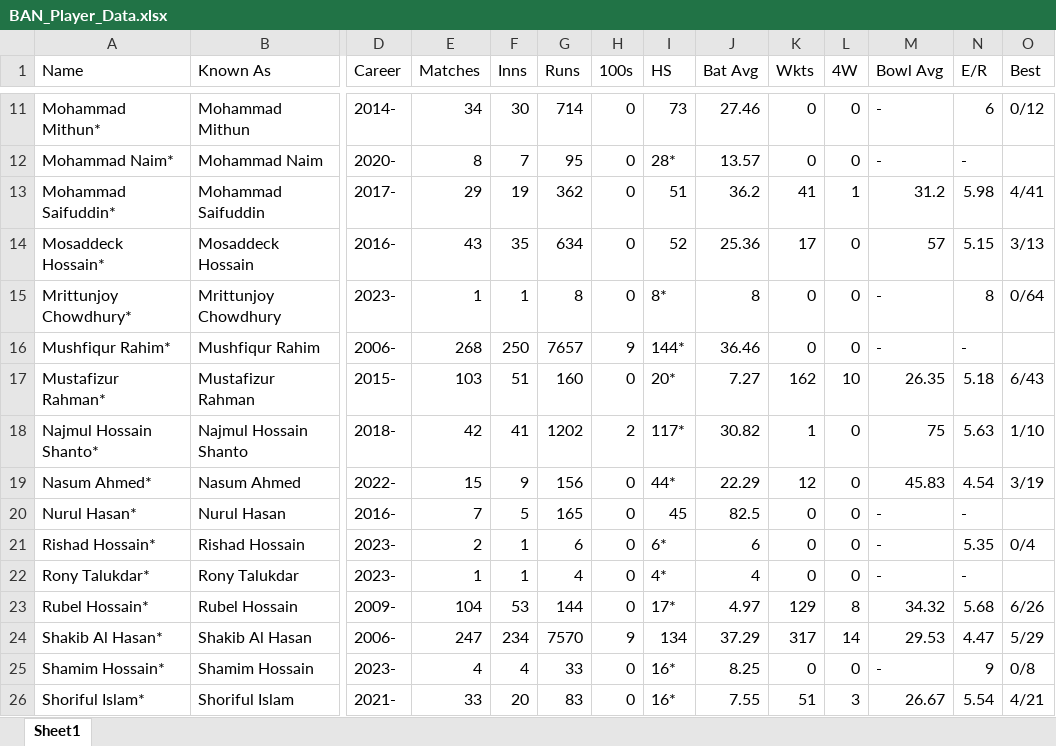
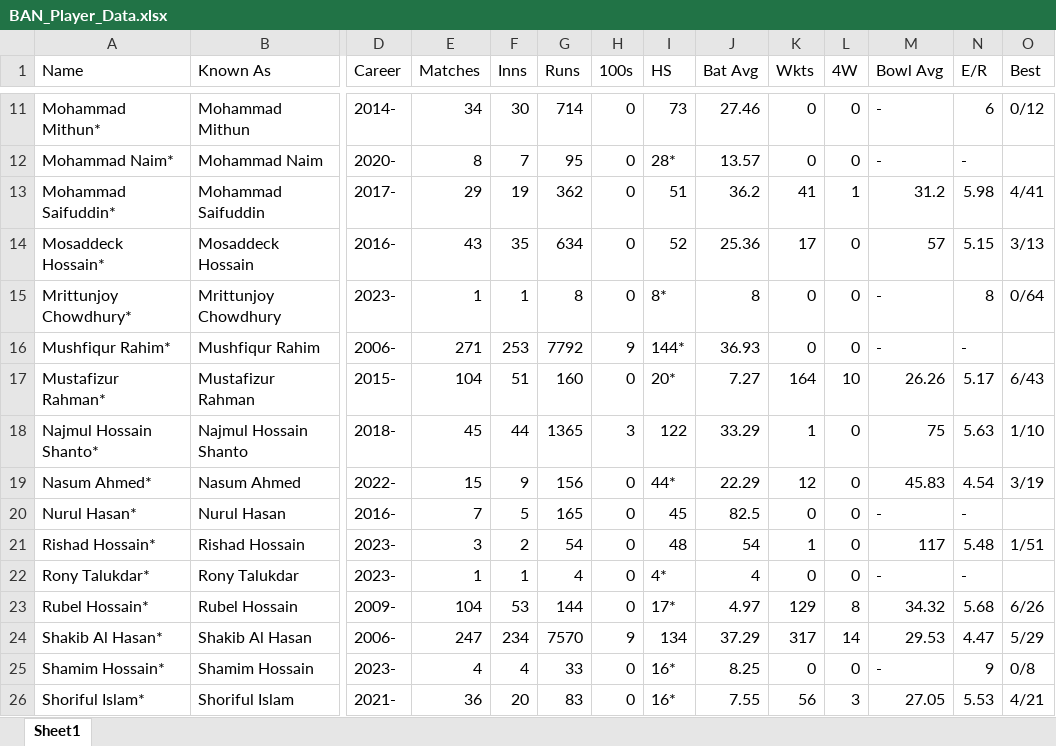
Before and after one commit to MRPrayh/MatchConRep, an Excel workbook: BAN_Player_Data.xlsx, sheet Sheet1, drawn as a sheet; only a part is shown, gaps mark what is left out; values as stored, in another font and other column widths than the file's, no borders; the diff covers the shown part only; the diff names each change by its address in the sheet, - before the commit and + after, or states it on an @@ line.

```diff
--- a/BAN_Player_Data.xlsx (sheet Sheet1)
+++ b/BAN_Player_Data.xlsx (sheet Sheet1)
-E16 (Matches): 268
+E16 (Matches): 271
-F16 (Inns): 250
+F16 (Inns): 253
-G16 (Runs): 7657
+G16 (Runs): 7792
-J16 (Bat Avg): 36.46
+J16 (Bat Avg): 36.93
-E17 (Matches): 103
+E17 (Matches): 104
-K17 (Wkts): 162
+K17 (Wkts): 164
-M17 (Bowl Avg): 26.35
+M17 (Bowl Avg): 26.26
-N17 (E/R): 5.18
+N17 (E/R): 5.17
-E18 (Matches): 42
+E18 (Matches): 45
-F18 (Inns): 41
+F18 (Inns): 44
-G18 (Runs): 1202
+G18 (Runs): 1365
-H18 (100s): 2
+H18 (100s): 3
-I18 (HS): 117*
+I18 (HS): 122
-J18 (Bat Avg): 30.82
+J18 (Bat Avg): 33.29
-E21 (Matches): 2
+E21 (Matches): 3
-F21 (Inns): 1
+F21 (Inns): 2
-G21 (Runs): 6
+G21 (Runs): 54
-I21 (HS): 6*
+I21 (HS): 48
-J21 (Bat Avg): 6
+J21 (Bat Avg): 54
-K21 (Wkts): 0
+K21 (Wkts): 1
-M21 (Bowl Avg): -
+M21 (Bowl Avg): 117
-N21 (E/R): 5.35
+N21 (E/R): 5.48
-O21 (Best): 0/4
+O21 (Best): 1/51
-E26 (Matches): 33
+E26 (Matches): 36
-K26 (Wkts): 51
+K26 (Wkts): 56
-M26 (Bowl Avg): 26.67
+M26 (Bowl Avg): 27.05
-N26 (E/R): 5.54
+N26 (E/R): 5.53
```
Also changed, not shown: 56 edited cells elsewhere in this sheet, AFG_Player_Data.xlsx, AUS_Player_Data.xlsx, 7 other files.
